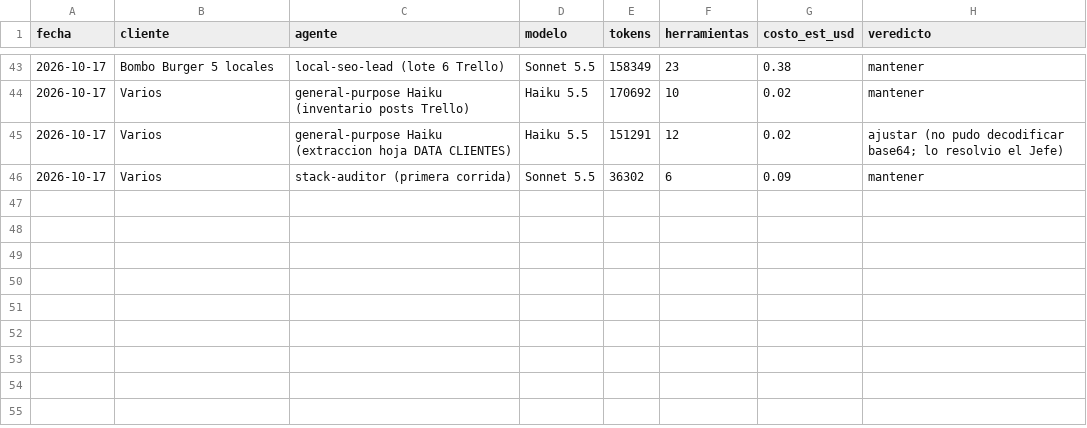
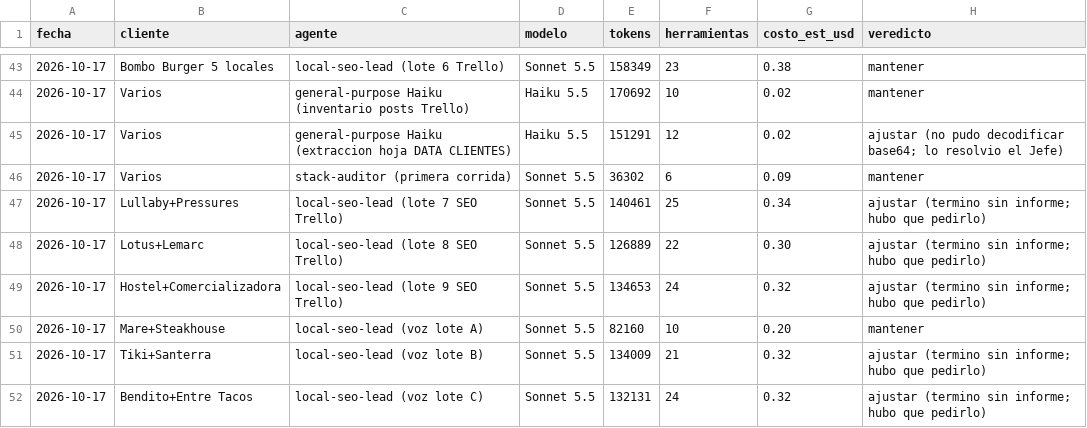
Before and after one commit to lifemedia53/bashburger-ads, a CSV file: agency/logs/token-log.csv, drawn as a sheet; only a part is shown, gaps mark what is left out; the diff names each change by its address in the sheet, - before the commit and + after, or states it on an @@ line.

```diff
--- a/agency/logs/token-log.csv
+++ b/agency/logs/token-log.csv
+row 47: 2026-10-17 | Lullaby+Pressures | local-seo-lead (lote 7 SEO Trello) | Sonnet 5.5 | 140461 | 25 | 0.34 | ajustar (termino sin informe; hubo que pedirlo)
+row 48: 2026-10-17 | Lotus+Lemarc | local-seo-lead (lote 8 SEO Trello) | Sonnet 5.5 | 126889 | 22 | 0.30 | ajustar (termino sin informe; hubo que pedirlo)
+row 49: 2026-10-17 | Hostel+Comercializadora | local-seo-lead (lote 9 SEO Trello) | Sonnet 5.5 | 134653 | 24 | 0.32 | ajustar (termino sin informe; hubo que pedirlo)
+row 50: 2026-10-17 | Mare+Steakhouse | local-seo-lead (voz lote A) | Sonnet 5.5 | 82160 | 10 | 0.20 | mantener
+row 51: 2026-10-17 | Tiki+Santerra | local-seo-lead (voz lote B) | Sonnet 5.5 | 134009 | 21 | 0.32 | ajustar (termino sin informe; hubo que pedirlo)
+row 52: 2026-10-17 | Bendito+Entre Tacos | local-seo-lead (voz lote C) | Sonnet 5.5 | 132131 | 24 | 0.32 | ajustar (termino sin informe; hubo que pedirlo)
```
Also changed, not shown: 1 other file.
